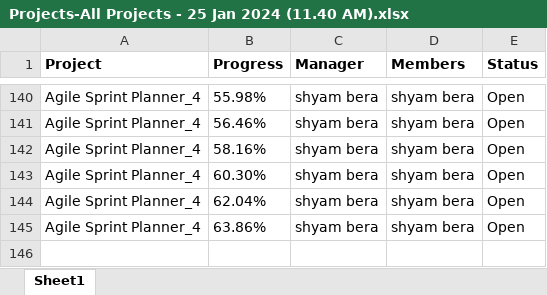
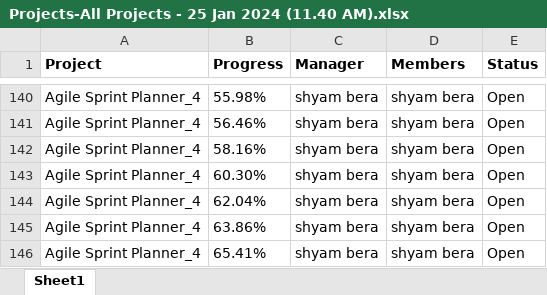
Before and after one commit to shyambera/Sxis, an Excel workbook: Projects-All Projects - 25 Jan 2024 (11.40 AM).xlsx, sheet Sheet1, drawn as a sheet; only a part is shown, gaps mark what is left out; values as stored, in another font and other column widths than the file's, no borders; the diff names each change by its address in the sheet, - before the commit and + after, or states it on an @@ line.

Commit message:
Task 145
create a new way and make dataset for database U2_R4

```diff
--- a/Projects-All Projects - 25 Jan 2024 (11.40 AM).xlsx (sheet Sheet1)
+++ b/Projects-All Projects - 25 Jan 2024 (11.40 AM).xlsx (sheet Sheet1)
+row 146: Agile Sprint Planner_4 | 65.41% | shyam bera | shyam bera | Open
```
